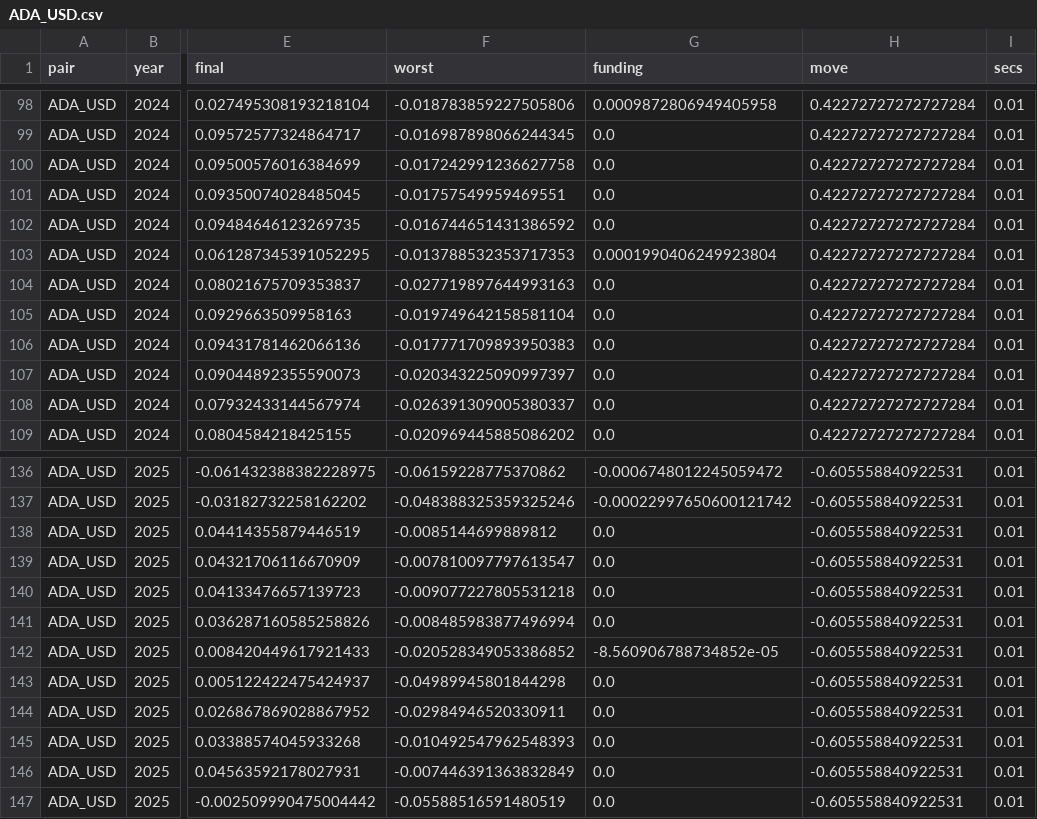
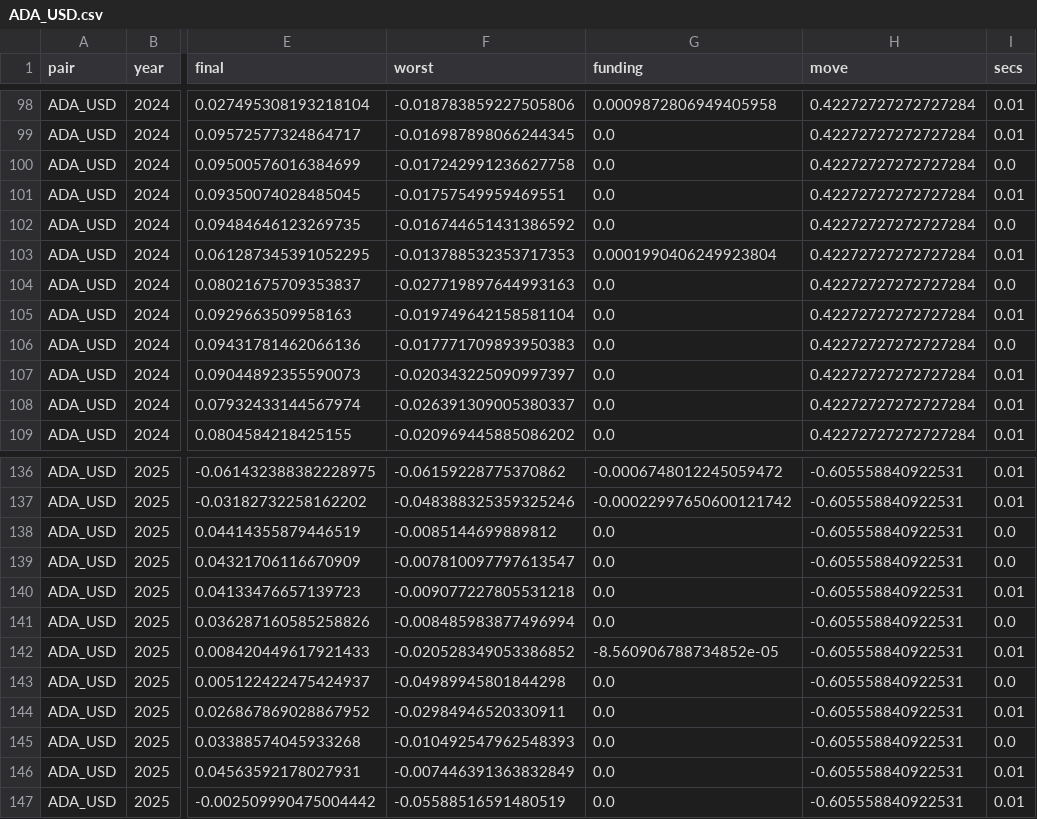
Before and after one commit to Saverio3/lp-pilot-data, a CSV file: results/raw/ADA_USD.csv, drawn as a sheet; only a part is shown, gaps mark what is left out; the diff covers the shown part only; the diff names each change by its address in the sheet, - before the commit and + after, or states it on an @@ line.

```diff
--- a/results/raw/ADA_USD.csv
+++ b/results/raw/ADA_USD.csv
-I100 (secs): 0.01
+I100 (secs): 0.0
-I102 (secs): 0.01
+I102 (secs): 0.0
-I104 (secs): 0.01
+I104 (secs): 0.0
-I106 (secs): 0.01
+I106 (secs): 0.0
-I138:I139 (secs): 0.01
+I138:I139 (secs): 0.0
-I141 (secs): 0.01
+I141 (secs): 0.0
-I143 (secs): 0.01
+I143 (secs): 0.0
-I145 (secs): 0.01
+I145 (secs): 0.0
```
Also changed, not shown: 55 edited cells elsewhere in this file, results/compounded.csv, 17 other files.
